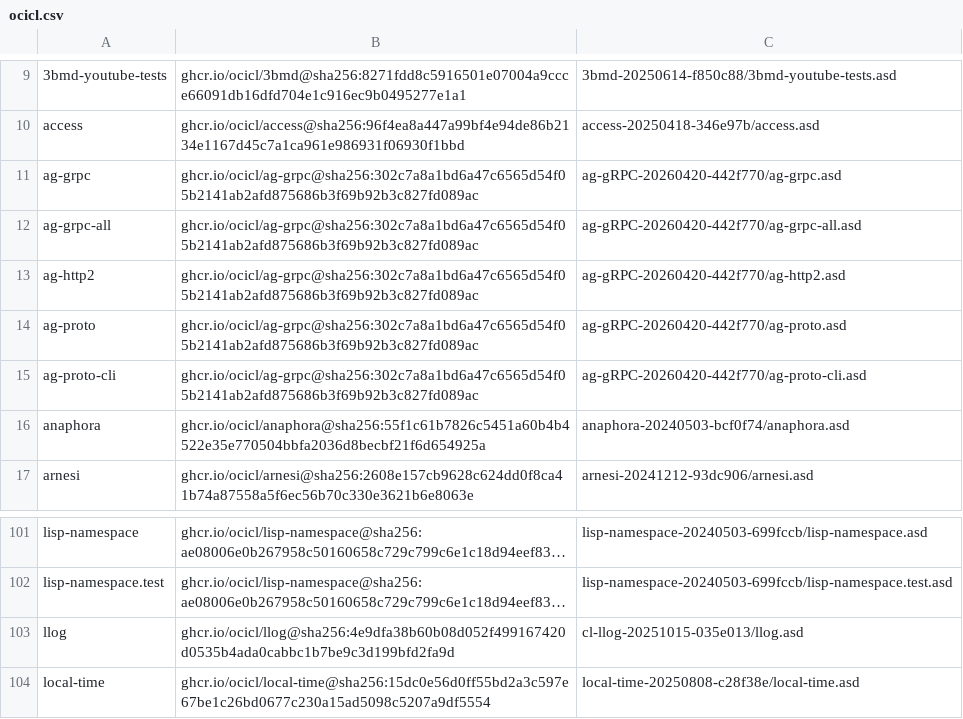
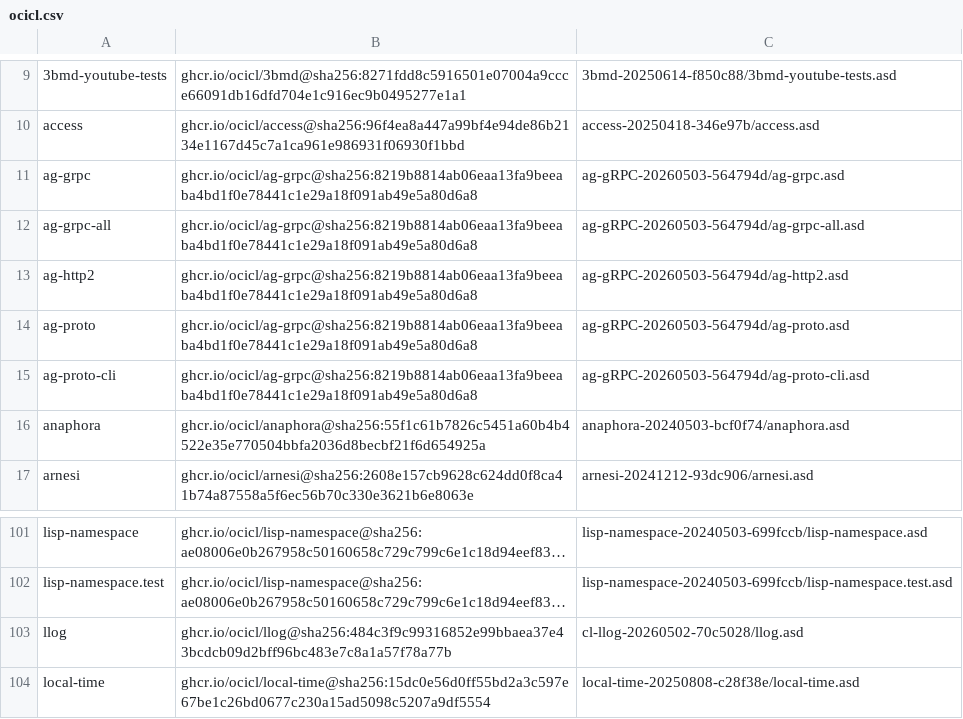
Before and after one commit to atgreen/cave, a CSV file: ocicl.csv, drawn as a sheet; only a part is shown, gaps mark what is left out; long unchanged cells end in …; the diff names each change by its address in the sheet, - before the commit and + after, or states it on an @@ line.

Commit message:
Update ag-grpc to latest (fixes unqualified symbol bugs)

```diff
--- a/ocicl.csv
+++ b/ocicl.csv
-B11:B15: ghcr.io/ocicl/ag-grpc@sha256:302c7a8a1bd6a47c6565d54f05b2141ab2afd875686b3f69b92b3c827fd089ac
+B11:B15: ghcr.io/ocicl/ag-grpc@sha256:8219b8814ab06eaa13fa9beeaba4bd1f0e78441c1e29a18f091ab49e5a80d6a8
-C11: ag-gRPC-20260420-442f770/ag-grpc.asd
+C11: ag-gRPC-20260503-564794d/ag-grpc.asd
-C12: ag-gRPC-20260420-442f770/ag-grpc-all.asd
+C12: ag-gRPC-20260503-564794d/ag-grpc-all.asd
-C13: ag-gRPC-20260420-442f770/ag-http2.asd
+C13: ag-gRPC-20260503-564794d/ag-http2.asd
-C14: ag-gRPC-20260420-442f770/ag-proto.asd
+C14: ag-gRPC-20260503-564794d/ag-proto.asd
-C15: ag-gRPC-20260420-442f770/ag-proto-cli.asd
+C15: ag-gRPC-20260503-564794d/ag-proto-cli.asd
-B103: ghcr.io/ocicl/llog@sha256:4e9dfa38b60b08d052f499167420d0535b4ada0cabbc1b7be9c3d199bfd2fa9d
+B103: ghcr.io/ocicl/llog@sha256:484c3f9c99316852e99bbaea37e43bcdcb09d2bff96bc483e7c8a1a57f78a77b
-C103: cl-llog-20251015-035e013/llog.asd
+C103: cl-llog-20260502-70c5028/llog.asd
```
